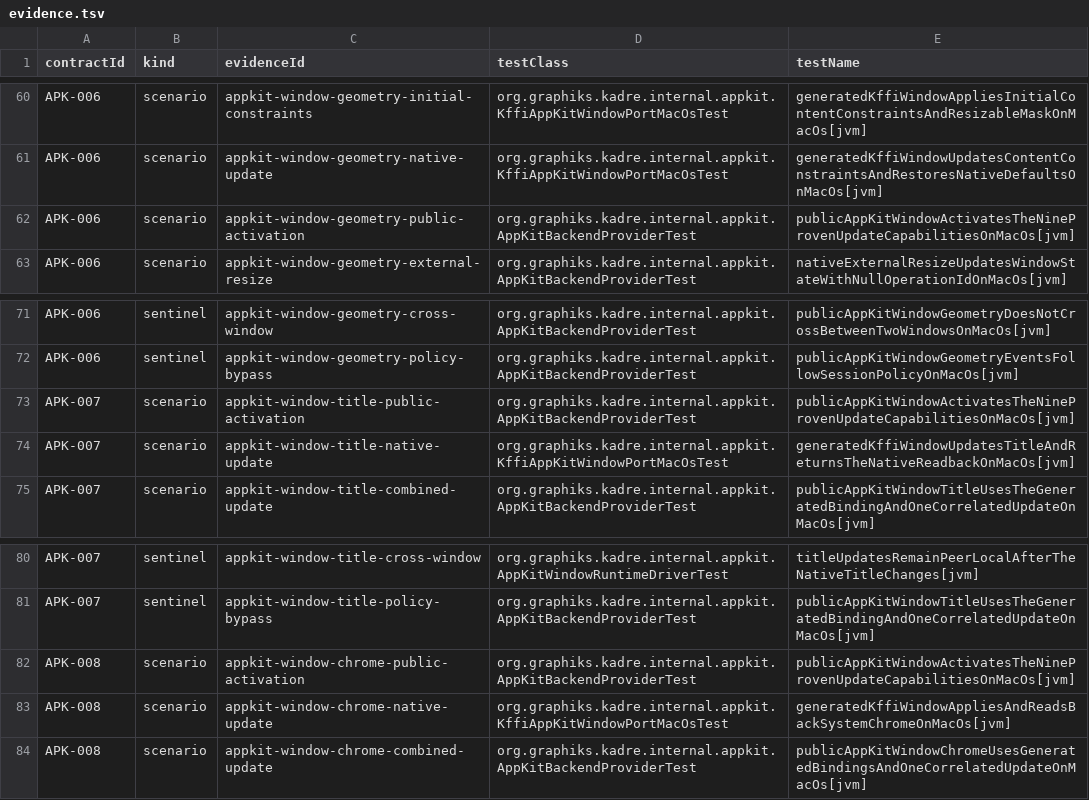
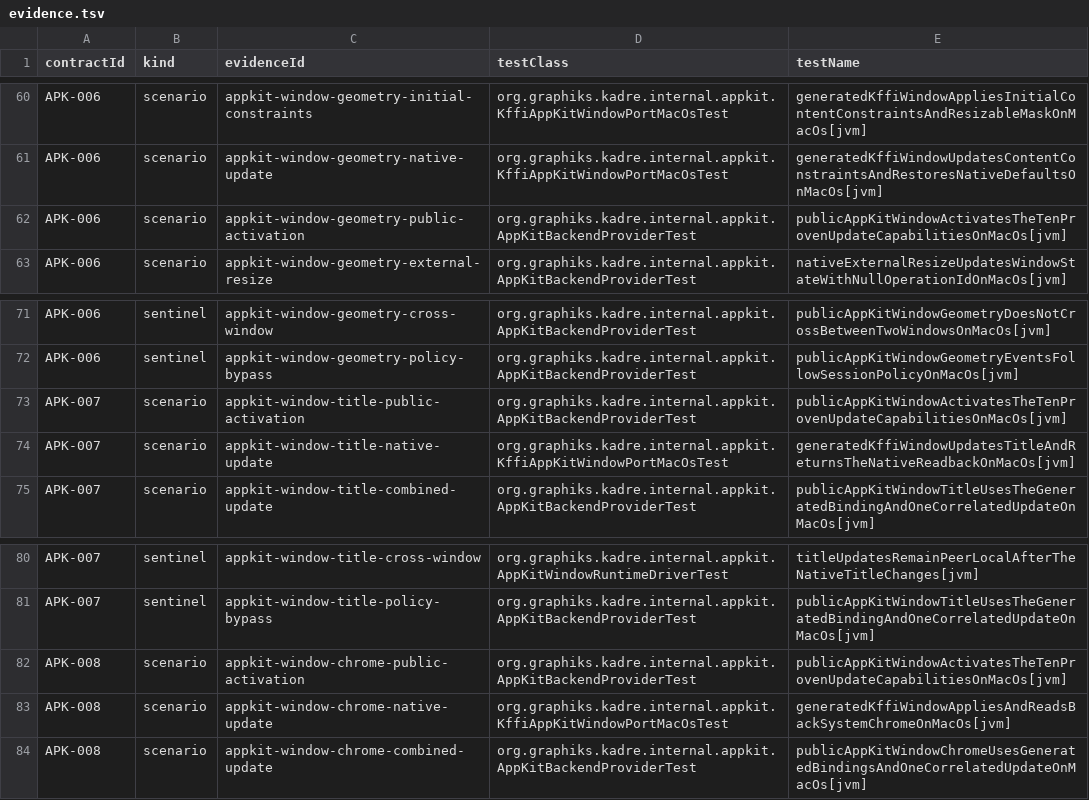
Before and after one commit to ygdrasil-io/poc-koreos, a TSV file: kadre/backend/appkit/contracts/evidence.tsv, drawn as a sheet; only a part is shown, gaps mark what is left out.

Commit message:
fix(appkit): refresh capability evidence mapping

```diff
--- a/kadre/backend/appkit/contracts/evidence.tsv
+++ b/kadre/backend/appkit/contracts/evidence.tsv
@@ -61,3 +61,3 @@ APK-006	scenario	appkit-window-geometry-initial-constraints	org.graphiks.kadre.i
 APK-006	scenario	appkit-window-geometry-native-update	org.graphiks.kadre.internal.appkit.KffiAppKitWindowPortMacOsTest	generatedKffiWindowUpdatesContentConstraintsAndRestoresNativeDefaultsOnMacOs[jvm]
-APK-006	scenario	appkit-window-geometry-public-activation	org.graphiks.kadre.internal.appkit.AppKitBackendProviderTest	publicAppKitWindowActivatesTheNineProvenUpdateCapabilitiesOnMacOs[jvm]
+APK-006	scenario	appkit-window-geometry-public-activation	org.graphiks.kadre.internal.appkit.AppKitBackendProviderTest	publicAppKitWindowActivatesTheTenProvenUpdateCapabilitiesOnMacOs[jvm]
 APK-006	scenario	appkit-window-geometry-external-resize	org.graphiks.kadre.internal.appkit.AppKitBackendProviderTest	nativeExternalResizeUpdatesWindowStateWithNullOperationIdOnMacOs[jvm]
@@ -72,3 +72,3 @@ APK-006	sentinel	appkit-window-geometry-cross-window	org.graphiks.kadre.internal
 APK-006	sentinel	appkit-window-geometry-policy-bypass	org.graphiks.kadre.internal.appkit.AppKitBackendProviderTest	publicAppKitWindowGeometryEventsFollowSessionPolicyOnMacOs[jvm]
-APK-007	scenario	appkit-window-title-public-activation	org.graphiks.kadre.internal.appkit.AppKitBackendProviderTest	publicAppKitWindowActivatesTheNineProvenUpdateCapabilitiesOnMacOs[jvm]
+APK-007	scenario	appkit-window-title-public-activation	org.graphiks.kadre.internal.appkit.AppKitBackendProviderTest	publicAppKitWindowActivatesTheTenProvenUpdateCapabilitiesOnMacOs[jvm]
 APK-007	scenario	appkit-window-title-native-update	org.graphiks.kadre.internal.appkit.KffiAppKitWindowPortMacOsTest	generatedKffiWindowUpdatesTitleAndReturnsTheNativeReadbackOnMacOs[jvm]
@@ -81,3 +81,3 @@ APK-007	sentinel	appkit-window-title-cross-window	org.graphiks.kadre.internal.ap
 APK-007	sentinel	appkit-window-title-policy-bypass	org.graphiks.kadre.internal.appkit.AppKitBackendProviderTest	publicAppKitWindowTitleUsesTheGeneratedBindingAndOneCorrelatedUpdateOnMacOs[jvm]
-APK-008	scenario	appkit-window-chrome-public-activation	org.graphiks.kadre.internal.appkit.AppKitBackendProviderTest	publicAppKitWindowActivatesTheNineProvenUpdateCapabilitiesOnMacOs[jvm]
+APK-008	scenario	appkit-window-chrome-public-activation	org.graphiks.kadre.internal.appkit.AppKitBackendProviderTest	publicAppKitWindowActivatesTheTenProvenUpdateCapabilitiesOnMacOs[jvm]
 APK-008	scenario	appkit-window-chrome-native-update	org.graphiks.kadre.internal.appkit.KffiAppKitWindowPortMacOsTest	generatedKffiWindowAppliesAndReadsBackSystemChromeOnMacOs[jvm]
```
